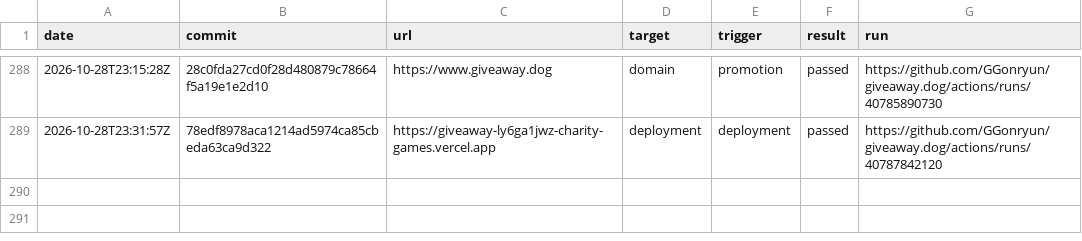
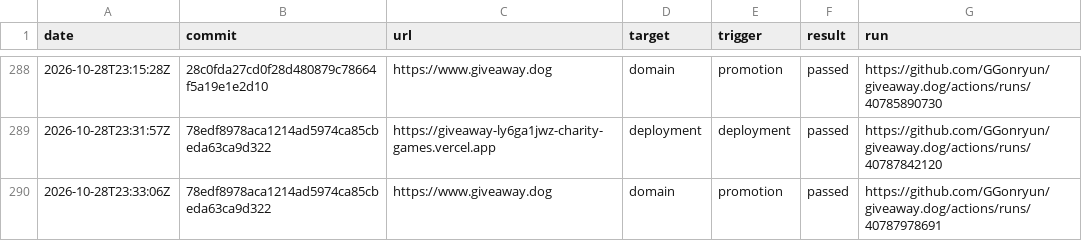
Before and after one commit to GGonryun/giveaway.dog, a CSV file: production-history.csv, drawn as a sheet; only a part is shown, gaps mark what is left out.

```diff
--- a/production-history.csv
+++ b/production-history.csv
@@ -289 +289,2 @@ date,commit,url,target,trigger,result,run
 2026-10-28T23:31:57Z,78edf8978aca1214ad5974ca85cbeda63ca9d322,https://giveaway-ly6ga1jwz-charity-games.vercel.app,deployment,deployment,passed,https://github.com/GGonryun/giveaway.dog/actions/runs/40787842120
+2026-10-28T23:33:06Z,78edf8978aca1214ad5974ca85cbeda63ca9d322,https://www.giveaway.dog,domain,promotion,passed,https://github.com/GGonryun/giveaway.dog/actions/runs/40787978691
```
